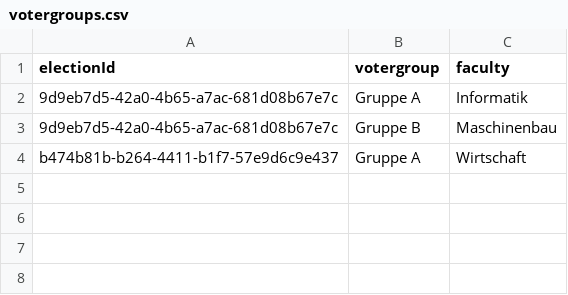
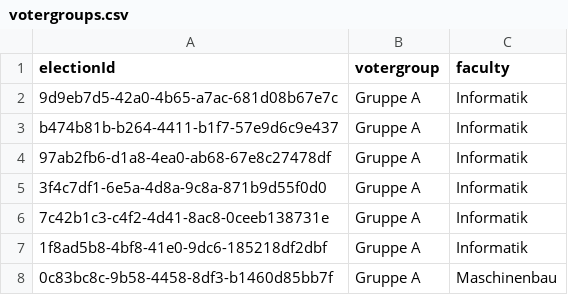
Before and after one commit to rneumann/election, a CSV file: backend/.extras/compose/postgres/initdb/data/csv/votergroups.csv, drawn as a sheet.

Commit message:
secure voter routes & update csv

```diff
--- a/backend/.extras/compose/postgres/initdb/data/csv/votergroups.csv
+++ b/backend/.extras/compose/postgres/initdb/data/csv/votergroups.csv
@@ -2,3 +2,7 @@ electionId,votergroup,faculty
 9d9eb7d5-42a0-4b65-a7ac-681d08b67e7c,Gruppe A,Informatik
-9d9eb7d5-42a0-4b65-a7ac-681d08b67e7c,Gruppe B,Maschinenbau
-b474b81b-b264-4411-b1f7-57e9d6c9e437,Gruppe A,Wirtschaft
+b474b81b-b264-4411-b1f7-57e9d6c9e437,Gruppe A,Informatik
+97ab2fb6-d1a8-4ea0-ab68-67e8c27478df,Gruppe A,Informatik
+3f4c7df1-6e5a-4d8a-9c8a-871b9d55f0d0,Gruppe A,Informatik
+7c42b1c3-c4f2-4d41-8ac8-0ceeb138731e,Gruppe A,Informatik
+1f8ad5b8-4bf8-41e0-9dc6-185218df2dbf,Gruppe A,Informatik
+0c83bc8c-9b58-4458-8df3-b1460d85bb7f,Gruppe A,Maschinenbau
```
Also changed, not shown: backend/.extras/compose/postgres/initdb/data/csv/elections.csv, backend/.extras/compose/postgres/initdb/data/csv/voters.csv, 6 other files.
